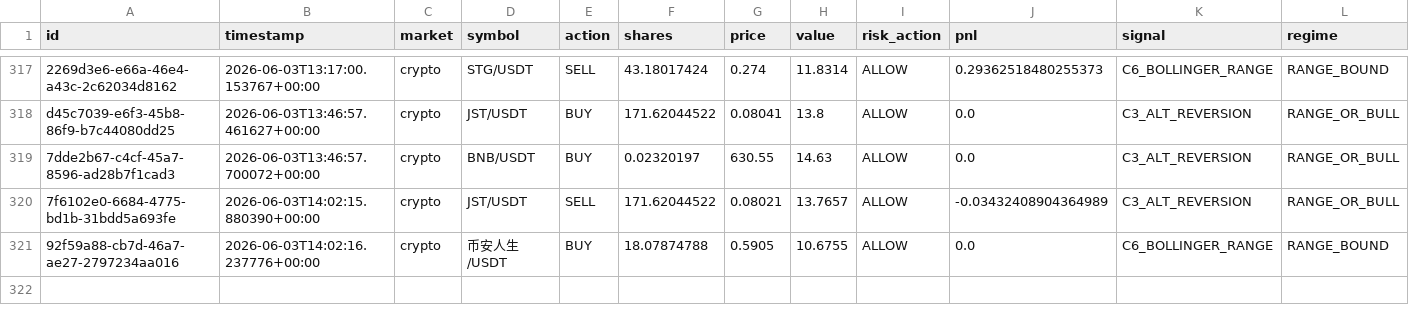
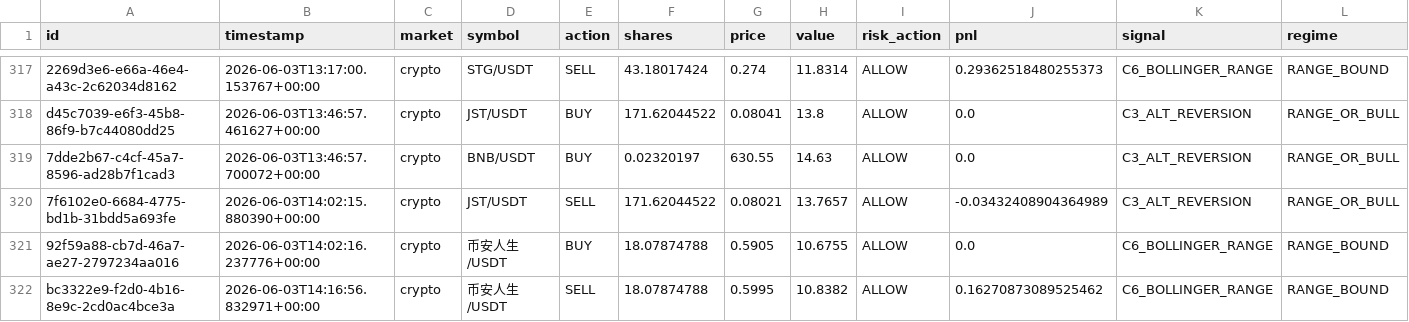
Before and after one commit to Puneethmp/AAATS, a CSV file: runtime/paper_trades.csv, drawn as a sheet; only a part is shown, gaps mark what is left out; rows hold the shown columns only; the diff names each change by its address in the sheet, - before the commit and + after, or states it on an @@ line.

Commit message:
auto: 2026-06-03T14:30:16Z trades + logs

```diff
--- a/runtime/paper_trades.csv
+++ b/runtime/paper_trades.csv
+row 322: bc3322e9-f2d0-4b16-8e9c-2cd0ac4bce3a | 2026-06-03T14:16:56.832971+00:00 | crypto | 币安人生/USDT | SELL | 18.07874788 | 0.5995 | 10.8382 | ALLOW | 0.16270873089525462 | C6_BOLLINGER_RANGE | RANGE_BOUND
```
Also changed, not shown: 9 other files.
